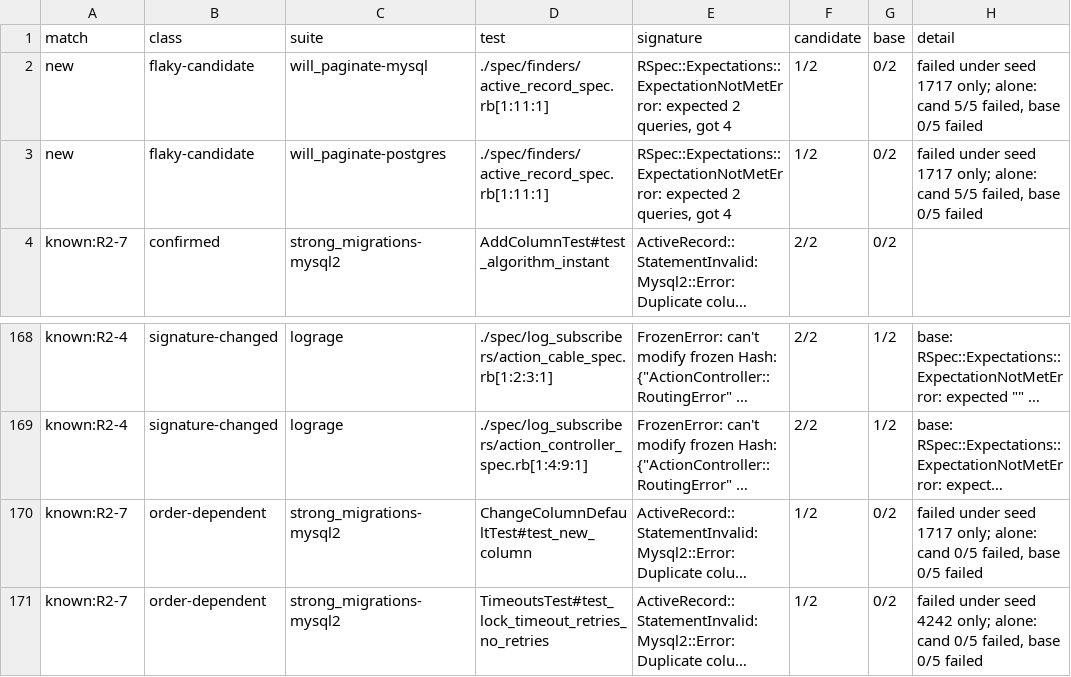
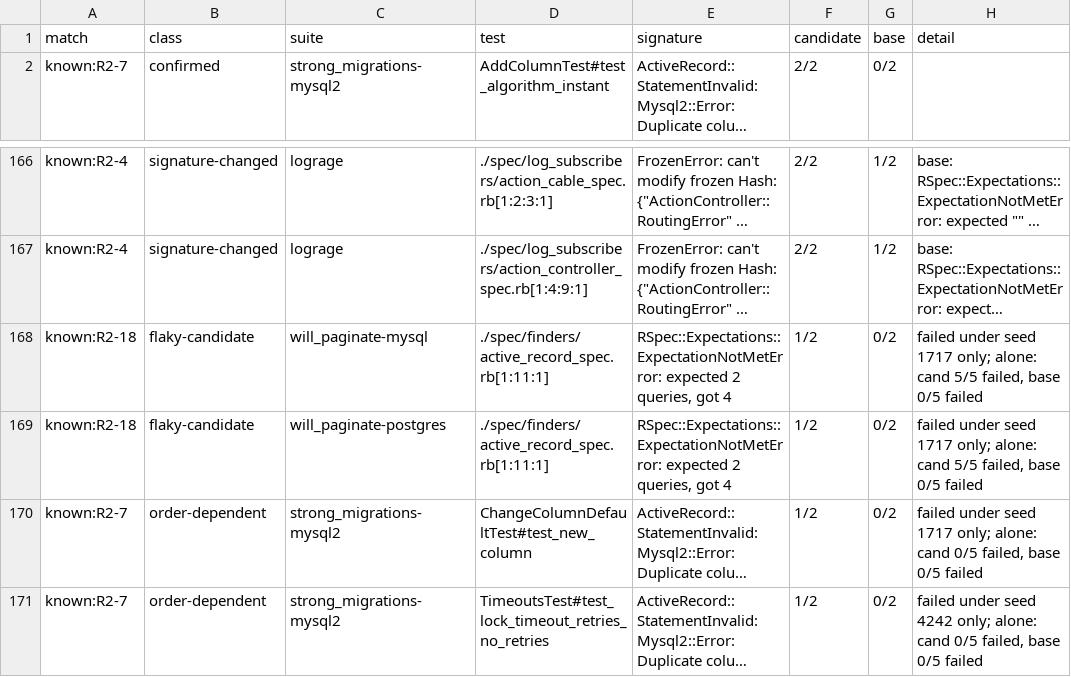
Before and after one commit to thomasklemm/lowrail, a TSV file: bench/upstream/readiness/round-ecosystem-2/flags.tsv, drawn as a sheet; only a part is shown, gaps mark what is left out; long unchanged cells end in …; removed rows and columns are numbered as before the commit, all else as after; the diff names each change by its address in the sheet, - before the commit and + after, or states it on an @@ line.

Commit message:
Record R2-18: will_paginate's query count sees schema queries on main
The readiness run's one new flag, triaged. On PostgreSQL and MySQL the associations spec counts two SCHEMA
queries for the habtm join table that its SQL-text filter no longer recognizes: the column query's new shape
(23bb4cdd4b) and a primary key read at schema load (ae739c3854). Both are intended; an earlier example hides
the failure under seed 4242.

```diff
--- a/bench/upstream/readiness/round-ecosystem-2/flags.tsv
+++ b/bench/upstream/readiness/round-ecosystem-2/flags.tsv
-row 2: new | flaky-candidate | will_paginate-mysql | ./spec/finders/active_record_spec.rb[1:11:1] | RSpec::Expectations::ExpectationNotMetError: expected 2 queries, got 4 | 1/2 | 0/2 | failed under seed 1717 only; alone: cand 5/5 failed, base 0/5 failed
-row 3: new | flaky-candidate | will_paginate-postgres | ./spec/finders/active_record_spec.rb[1:11:1] | RSpec::Expectations::ExpectationNotMetError: expected 2 queries, got 4 | 1/2 | 0/2 | failed under seed 1717 only; alone: cand 5/5 failed, base 0/5 failed
+row 168: known:R2-18 | flaky-candidate | will_paginate-mysql | ./spec/finders/active_record_spec.rb[1:11:1] | RSpec::Expectations::ExpectationNotMetError: expected 2 queries, got 4 | 1/2 | 0/2 | failed under seed 1717 only; alone: cand 5/5 failed, base 0/5 failed
+row 169: known:R2-18 | flaky-candidate | will_paginate-postgres | ./spec/finders/active_record_spec.rb[1:11:1] | RSpec::Expectations::ExpectationNotMetError: expected 2 queries, got 4 | 1/2 | 0/2 | failed under seed 1717 only; alone: cand 5/5 failed, base 0/5 failed
```
Also changed, not shown: 5 other files.
